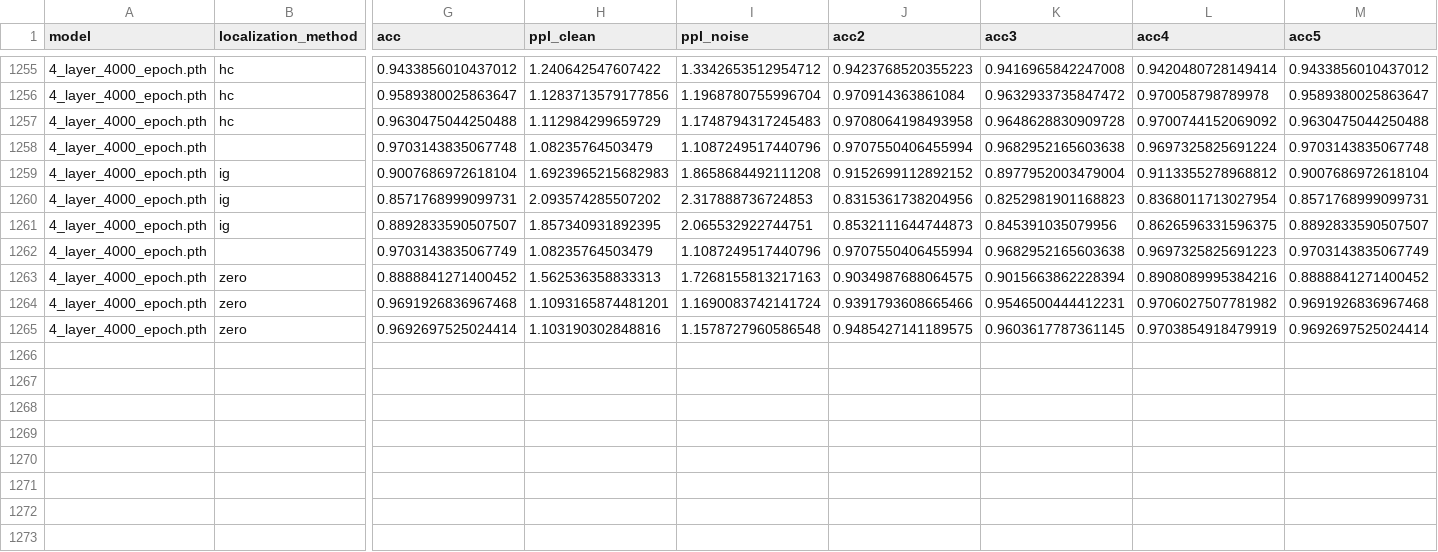
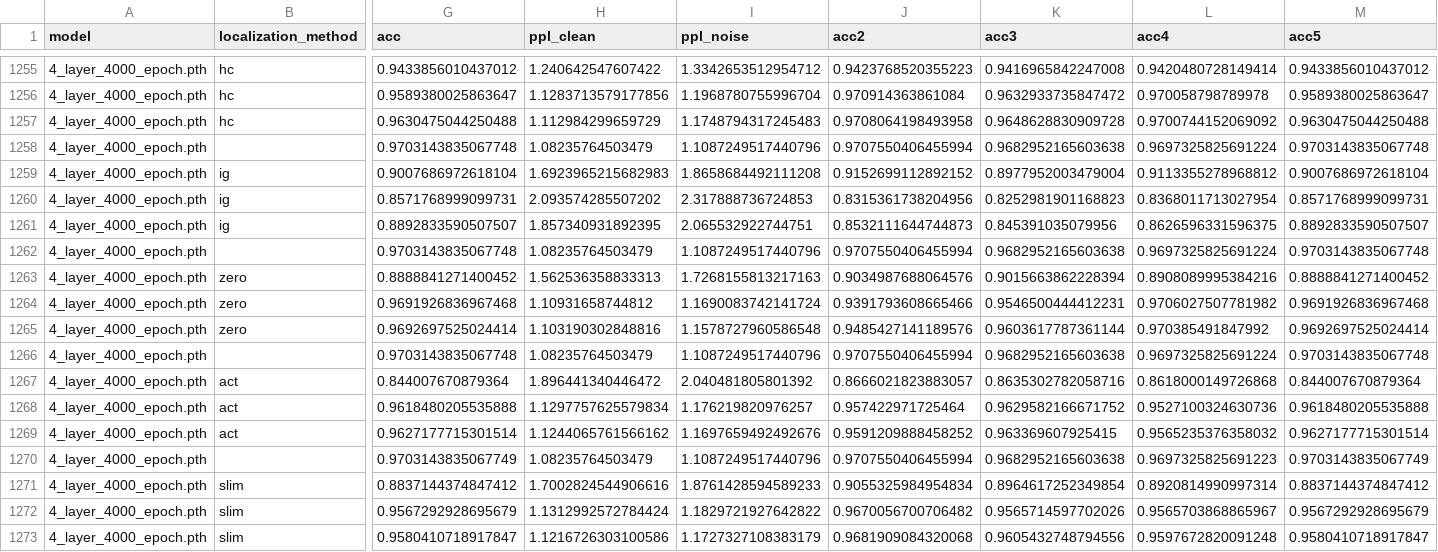
Before and after one commit to msakarvadia/memorization, a CSV file: src/localize/neuron/neuron_result3.csv, drawn as a sheet; only a part is shown, gaps mark what is left out; addresses are those after the commit; rows hold the shown columns only; the diff covers the shown part only; the diff names each change by its address in the sheet, - before the commit and + after, or states it on an @@ line.

Commit message:
more neuron results:

```diff
--- a/src/localize/neuron/neuron_result3.csv
+++ b/src/localize/neuron/neuron_result3.csv
+row 1262: 4_layer_4000_epoch.pth |  | 0.9703143835067748 | 1.08235764503479 | 1.1087249517440796 | 0.9707550406455994 | 0.9682952165603638 | 0.9697325825691224 | 0.9703143835067748
+row 1263: 4_layer_4000_epoch.pth | zero | 0.8888841271400452 | 1.562536358833313 | 1.7268155813217163 | 0.9034987688064576 | 0.9015663862228394 | 0.8908089995384216 | 0.8888841271400452
+row 1264: 4_layer_4000_epoch.pth | zero | 0.9691926836967468 | 1.10931658744812 | 1.1690083742141724 | 0.9391793608665466 | 0.9546500444412231 | 0.9706027507781982 | 0.9691926836967468
+row 1265: 4_layer_4000_epoch.pth | zero | 0.9692697525024414 | 1.103190302848816 | 1.1578727960586548 | 0.9485427141189576 | 0.9603617787361144 | 0.970385491847992 | 0.9692697525024414
+row 1266: 4_layer_4000_epoch.pth |  | 0.9703143835067748 | 1.08235764503479 | 1.1087249517440796 | 0.9707550406455994 | 0.9682952165603638 | 0.9697325825691224 | 0.9703143835067748
+row 1267: 4_layer_4000_epoch.pth | act | 0.844007670879364 | 1.896441340446472 | 2.040481805801392 | 0.8666021823883057 | 0.8635302782058716 | 0.8618000149726868 | 0.844007670879364
+row 1268: 4_layer_4000_epoch.pth | act | 0.9618480205535888 | 1.1297757625579834 | 1.176219820976257 | 0.957422971725464 | 0.9629582166671752 | 0.9527100324630736 | 0.9618480205535888
+row 1269: 4_layer_4000_epoch.pth | act | 0.9627177715301514 | 1.1244065761566162 | 1.1697659492492676 | 0.9591209888458252 | 0.963369607925415 | 0.9565235376358032 | 0.9627177715301514
-B1271:B1273 (localization_method): zero
+B1271:B1273 (localization_method): slim
-G1271 (acc): 0.8888841271400452
+G1271 (acc): 0.8837144374847412
-H1271 (ppl_clean): 1.562536358833313
+H1271 (ppl_clean): 1.7002824544906616
-I1271 (ppl_noise): 1.7268155813217163
+I1271 (ppl_noise): 1.8761428594589233
-J1271 (acc2): 0.9034987688064575
+J1271 (acc2): 0.9055325984954834
-K1271 (acc3): 0.9015663862228394
+K1271 (acc3): 0.8964617252349854
-L1271 (acc4): 0.8908089995384216
+L1271 (acc4): 0.8920814990997314
-M1271 (acc5): 0.8888841271400452
+M1271 (acc5): 0.8837144374847412
-G1272 (acc): 0.9691926836967468
+G1272 (acc): 0.9567292928695679
-H1272 (ppl_clean): 1.1093165874481201
+H1272 (ppl_clean): 1.1312992572784424
-I1272 (ppl_noise): 1.1690083742141724
+I1272 (ppl_noise): 1.1829721927642822
-J1272 (acc2): 0.9391793608665466
+J1272 (acc2): 0.9670056700706482
-K1272 (acc3): 0.9546500444412231
+K1272 (acc3): 0.9565714597702026
-L1272 (acc4): 0.9706027507781982
+L1272 (acc4): 0.9565703868865967
-M1272 (acc5): 0.9691926836967468
+M1272 (acc5): 0.9567292928695679
-G1273 (acc): 0.9692697525024414
+G1273 (acc): 0.9580410718917847
-H1273 (ppl_clean): 1.103190302848816
+H1273 (ppl_clean): 1.1216726303100586
-I1273 (ppl_noise): 1.1578727960586548
+I1273 (ppl_noise): 1.1727327108383179
-J1273 (acc2): 0.9485427141189575
+J1273 (acc2): 0.9681909084320068
-K1273 (acc3): 0.9603617787361145
+K1273 (acc3): 0.9605432748794556
-L1273 (acc4): 0.9703854918479919
+L1273 (acc4): 0.9597672820091248
-M1273 (acc5): 0.9692697525024414
+M1273 (acc5): 0.9580410718917847
```
Also changed, not shown: 2 edited cells elsewhere in this file.
